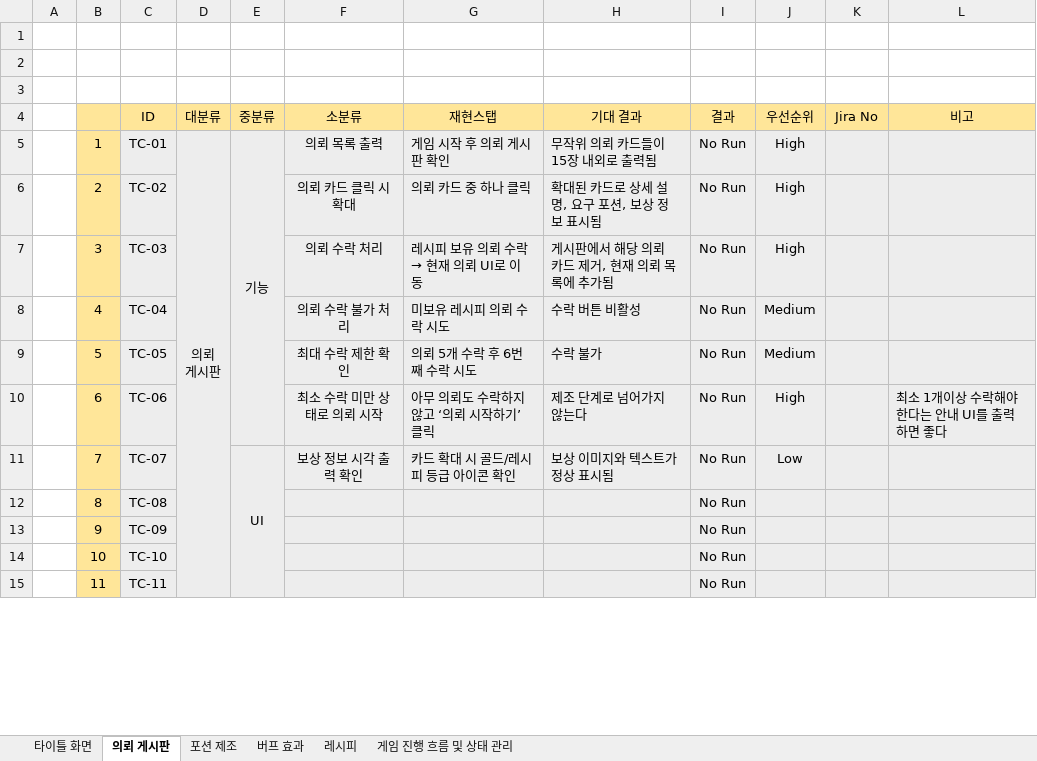
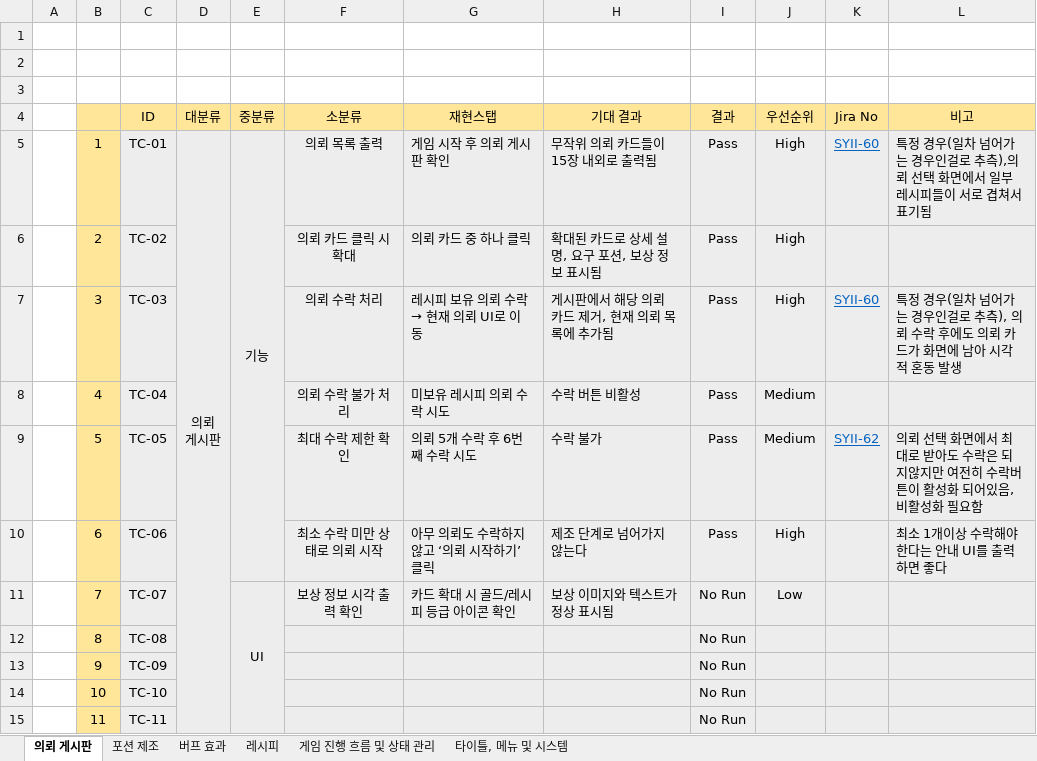
Before and after one commit to gws1017/BlackPotion, an Excel workbook: document/QA/PMTestCase.xlsx, sheet 의뢰 게시판, drawn as a sheet; only a part is shown; values as stored, in another font and other column widths than the file's, no borders; the diff names each change by its address in the sheet, - before the commit and + after, or states it on an @@ line.

```diff
--- a/document/QA/PMTestCase.xlsx (sheet 의뢰 게시판)
+++ b/document/QA/PMTestCase.xlsx (sheet 의뢰 게시판)
-sheet tab: 타이틀 화면
+sheet tab: 타이틀, 메뉴 및 시스템
@@ sheet tab order changed: 의뢰 게시판 | 포션 제조 | 버프 효과 | 레시피 | 게임 진행 흐름 및 상태 관리 | 타이틀, 메뉴 및 시스템 @@
-I5:I10 (결과): No Run
+I5:I10 (결과): Pass
-K5 (Jira No): (empty)
+K5 (Jira No): SYII-60
-L5 (비고): (empty)
+L5 (비고): 특정 경우(일차 넘어가는 경우인걸로 추측),의뢰 선택 화면에서 일부 레시피들이 서로 겹쳐서 표기됨
-K7 (Jira No): (empty)
+K7 (Jira No): SYII-60
-L7 (비고): (empty)
+L7 (비고): 특정 경우(일차 넘어가는 경우인걸로 추측), 의뢰 수락 후에도 의뢰 카드가 화면에 남아 시각적 혼동 발생
-K9 (Jira No): (empty)
+K9 (Jira No): SYII-62
-L9 (비고): (empty)
+L9 (비고): 의뢰 선택 화면에서 최대로 받아도 수락은 되지않지만 여전히 수락버튼이 활성화 되어있음, 비활성화 필요함
```
Also changed, not shown: sheet 타이틀, 메뉴 및 시스템, sheet 포션 제조, sheet 버프 효과, sheet 레시피, sheet 게임 진행 흐름 및 상태 관리.
